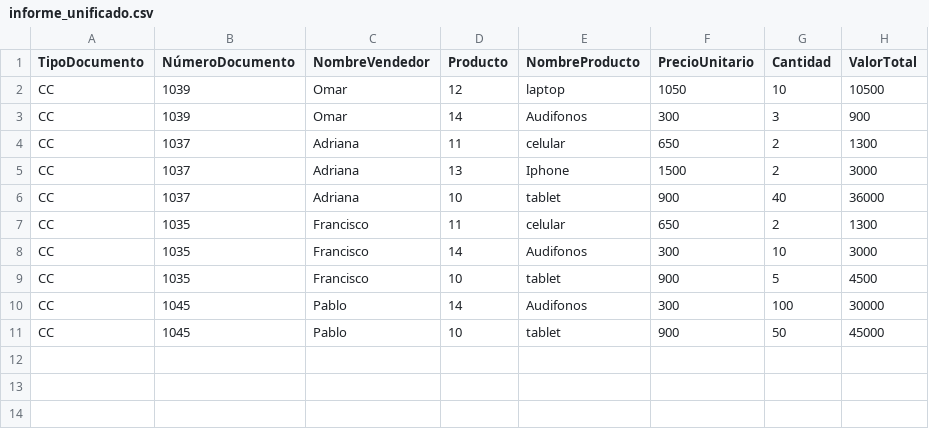
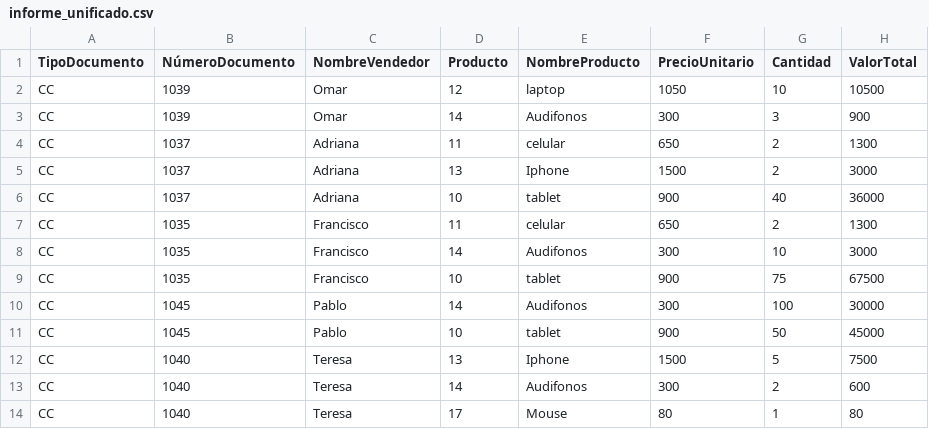
Before and after one commit to keajse/salesReport, a CSV file: Poli_SalesReport/generatedReports/informe_unificado.csv, drawn as a sheet.

```diff
--- a/Poli_SalesReport/generatedReports/informe_unificado.csv
+++ b/Poli_SalesReport/generatedReports/informe_unificado.csv
@@ -8,4 +8,7 @@ CC,1035,Francisco,11,celular,650,2,1300
 CC,1035,Francisco,14,Audifonos,300,10,3000
-CC,1035,Francisco,10,tablet,900,5,4500
+CC,1035,Francisco,10,tablet,900,75,67500
 CC,1045,Pablo,14,Audifonos,300,100,30000
 CC,1045,Pablo,10,tablet,900,50,45000
+CC,1040,Teresa,13,Iphone,1500,5,7500
+CC,1040,Teresa,14,Audifonos,300,2,600
+CC,1040,Teresa,17,Mouse,80,1,80
```
Also changed, not shown: 15 other files.
